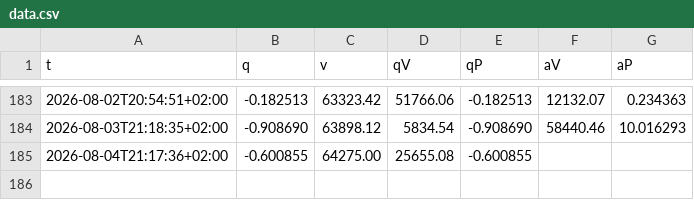
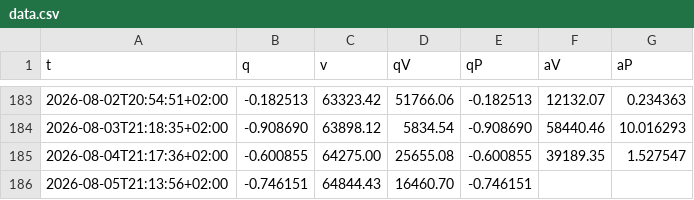
Before and after one commit to KonturOne/qBerry, a CSV file: data/data.csv, drawn as a sheet; only a part is shown, gaps mark what is left out.

```diff
--- a/data/data.csv
+++ b/data/data.csv
@@ -184,2 +184,3 @@ t,q,v,qV,qP,aV,aP
 2026-08-03T21:18:35+02:00,-0.908690,63898.12,5834.54,-0.908690,58440.46,10.016293
-2026-08-04T21:17:36+02:00,-0.600855,64275.00,25655.08,-0.600855,,
+2026-08-04T21:17:36+02:00,-0.600855,64275.00,25655.08,-0.600855,39189.35,1.527547
+2026-08-05T21:13:56+02:00,-0.746151,64844.43,16460.70,-0.746151,,
```
